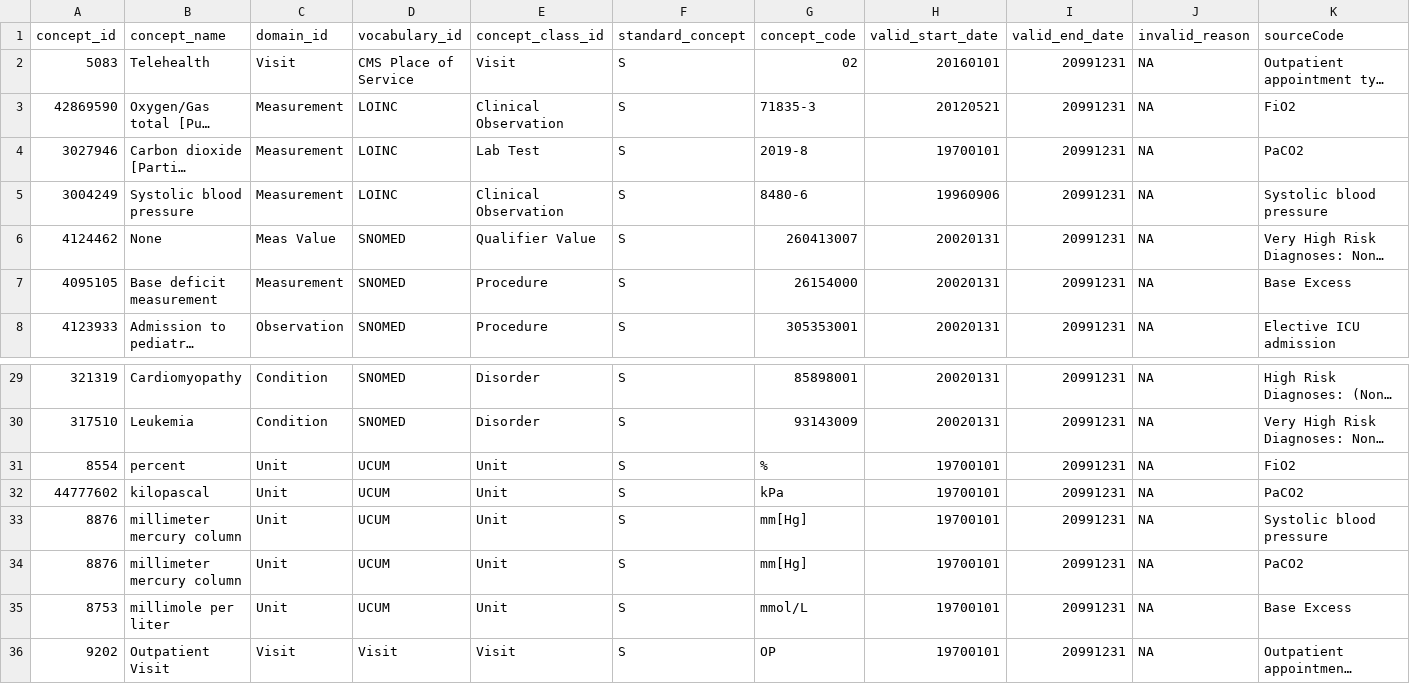
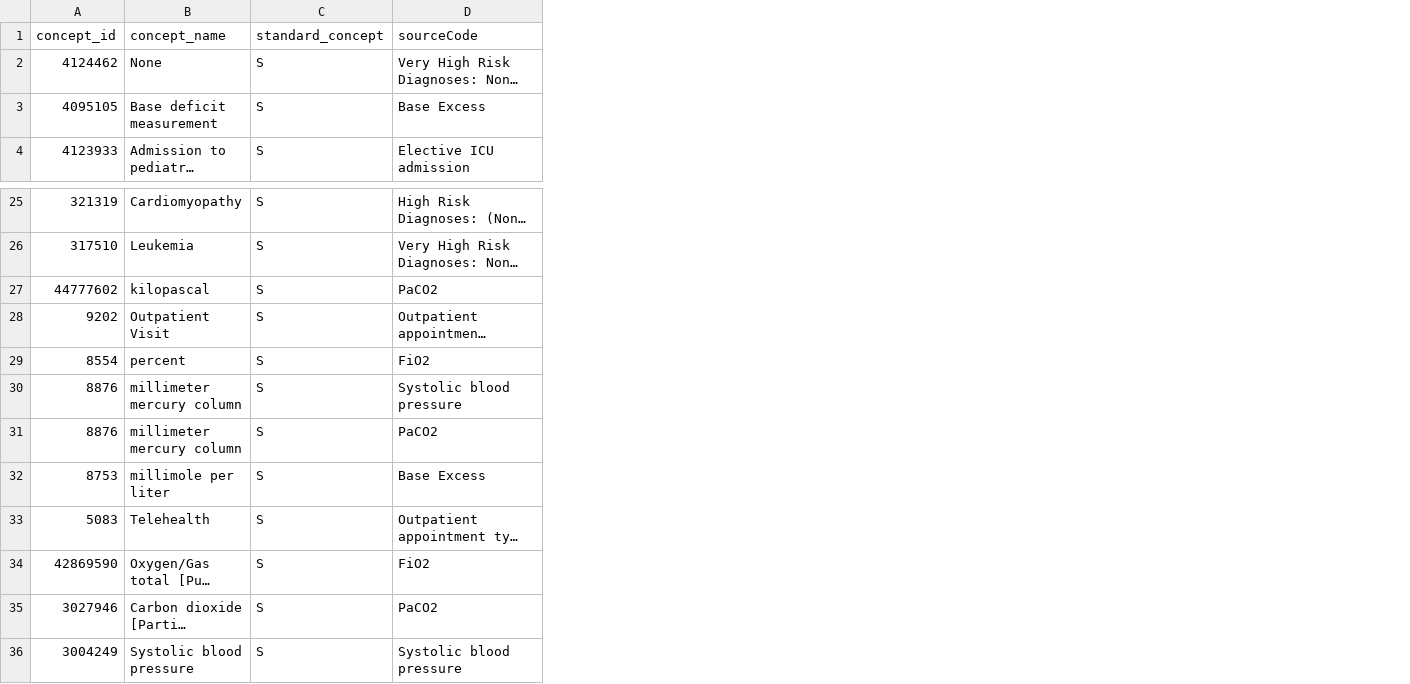
Before and after one commit to OHDSI/Capr, a CSV file: project/data/phems_variable_list/is_standard/5.12_additional.csv, drawn as a sheet; only a part is shown, gaps mark what is left out; long unchanged cells end in …; removed rows and columns are numbered as before the commit, all else as after; the diff names each change by its address in the sheet, - before the commit and + after, or states it on an @@ line.

```diff
--- a/project/data/phems_variable_list/is_standard/5.12_additional.csv
+++ b/project/data/phems_variable_list/is_standard/5.12_additional.csv
-column C (domain_id), rows 6-8: Meas Value | Measurement | Observation; rows 29-31: Condition | Condition | Unit; rows 33-35: all Unit
-column D (vocabulary_id), rows 6-8: all SNOMED; rows 29-31: SNOMED | SNOMED | UCUM; rows 33-35: all UCUM
-column E (concept_class_id), rows 6-8: Qualifier Value | Procedure | Procedure; rows 29-31: Disorder | Disorder | Unit; rows 33-35: all Unit
-column G (concept_code), rows 6-8: 260413007 | 26154000 | 305353001; rows 29-31: 85898001 | 93143009 | %; rows 33-35: mm[Hg] | mm[Hg] | mmol/L
-column H (valid_start_date), rows 6-8: all 20020131; rows 29-31: 20020131 | 20020131 | 19700101; rows 33-35: all 19700101
-column I (valid_end_date), rows 6-8: all 20991231; rows 29-31: all 20991231; rows 33-35: all 20991231
-column J (invalid_reason), rows 6-8: all NA; rows 29-31: all NA; rows 33-35: all NA
@@ row 32 moved to row 27: 44777602 @@
@@ row 36 moved to row 28: 9202 @@
@@ row 2 moved to row 33: 5083 @@
@@ row 3 moved to row 34: 42869590 @@
@@ row 4 moved to row 35: 3027946 @@
@@ row 5 moved to row 36: 3004249 @@
```
Also changed, not shown: project/data/phems_variable_list/is_standard/5.10_cardiac_radiology.csv, project/data/phems_variable_list/is_standard/5.13_laboratory_tests.csv, 34 other files.
